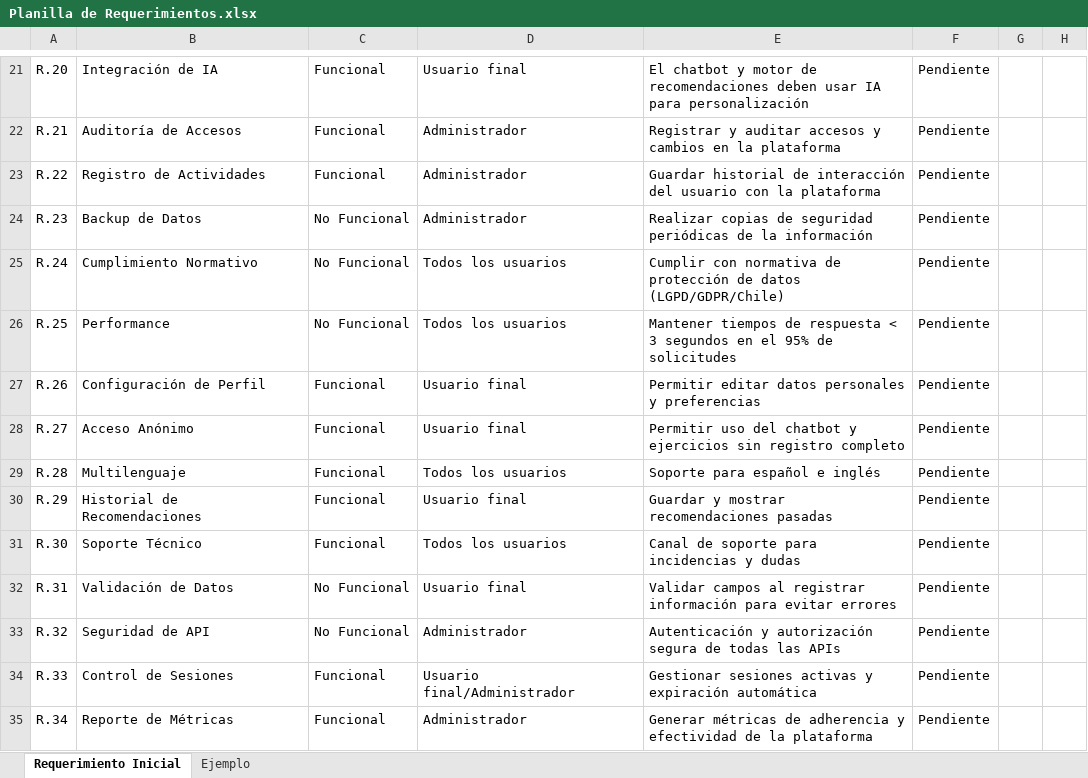
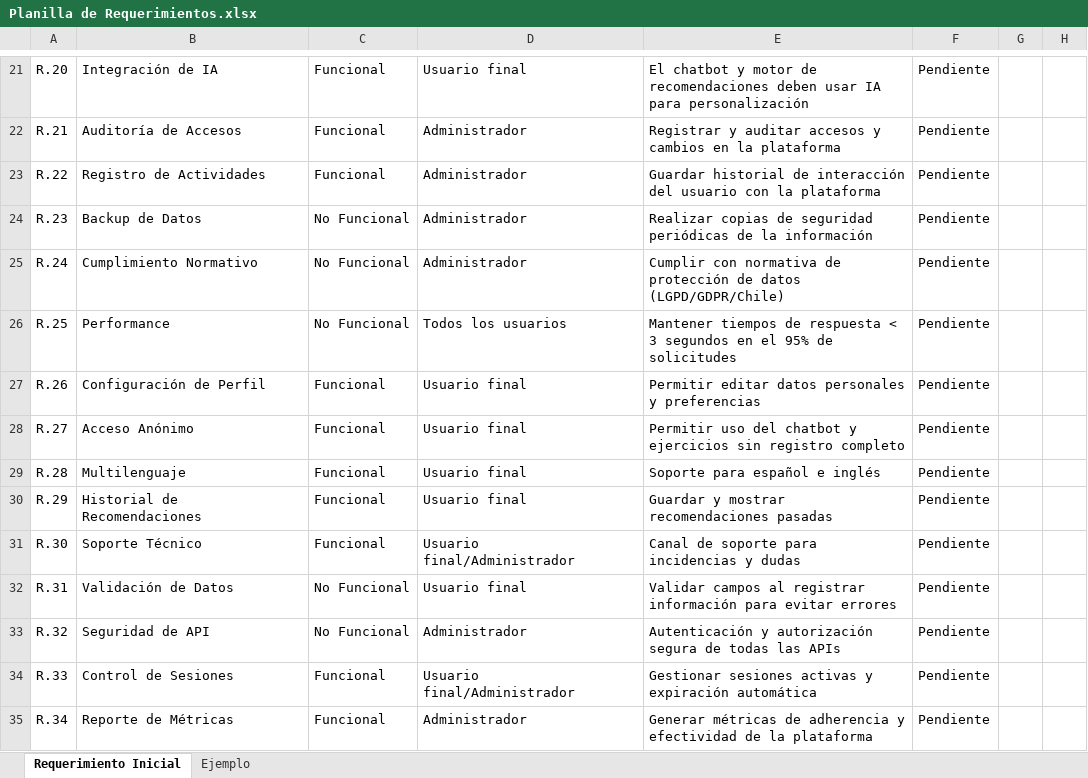
Before and after one commit to Nsflow68/CAPSTONE-PPY4614-007D, an Excel workbook: FASE 1/Documentación Proyecto/Planilla de Requerimientos.xlsx, sheet Requerimiento Inicial, drawn as a sheet; only a part is shown, gaps mark what is left out; values as stored, in another font and other column widths than the file's, no cell formats; charts and pictures not drawn; the diff covers the shown part only; the diff names each change by its address in the sheet, - before the commit and + after, or states it on an @@ line.

```diff
--- a/FASE 1/Documentación Proyecto/Planilla de Requerimientos.xlsx (sheet Requerimiento Inicial)
+++ b/FASE 1/Documentación Proyecto/Planilla de Requerimientos.xlsx (sheet Requerimiento Inicial)
-D25: Todos los usuarios
+D25: Administrador
-D29: Todos los usuarios
+D29: Usuario final
-D31: Todos los usuarios
+D31: Usuario final/Administrador
```
Also changed, not shown: 15 edited cells elsewhere in this sheet, cell formats, 6 other files.
